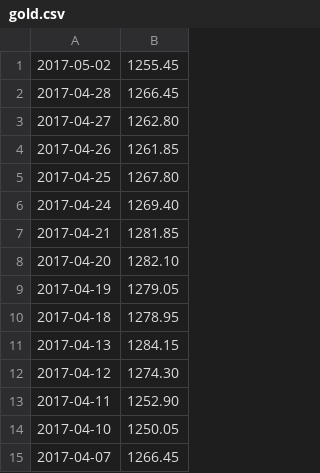
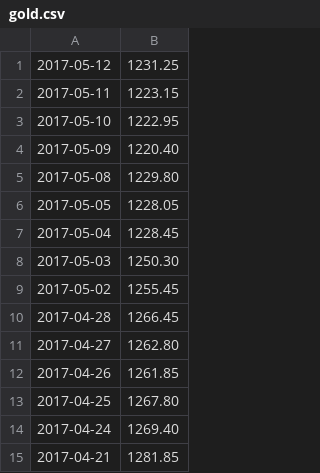
Before and after one commit to guidoism/prices, a CSV file: gold.csv, drawn as a sheet; only a part is shown; the shorter side is filled out with more unchanged rows.

```diff
--- a/gold.csv
+++ b/gold.csv
@@ -1 +1,9 @@
+2017-05-12,1231.25
+2017-05-11,1223.15
+2017-05-10,1222.95
+2017-05-09,1220.40
+2017-05-08,1229.80
+2017-05-05,1228.05
+2017-05-04,1228.45
+2017-05-03,1250.30
 2017-05-02,1255.45
```
Also changed, not shown: jm_bullion.csv, 2 other files.
